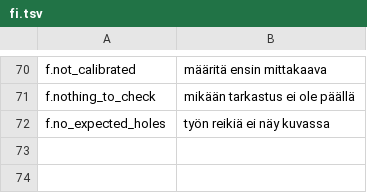
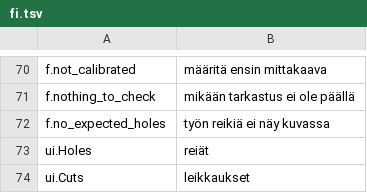
Before and after one commit to JuanenRac/EH3D-NODE-BUNGARD-HMI, a TSV file: locales/fi.tsv, drawn as a sheet; only a part is shown, gaps mark what is left out; the diff names each change by its address in the sheet, - before the commit and + after, or states it on an @@ line.

```diff
--- a/locales/fi.tsv
+++ b/locales/fi.tsv
+row 73: ui.Holes | reiät
+row 74: ui.Cuts | leikkaukset
```
Also changed, not shown: locales/bg.tsv, locales/el.tsv, 49 other files.
